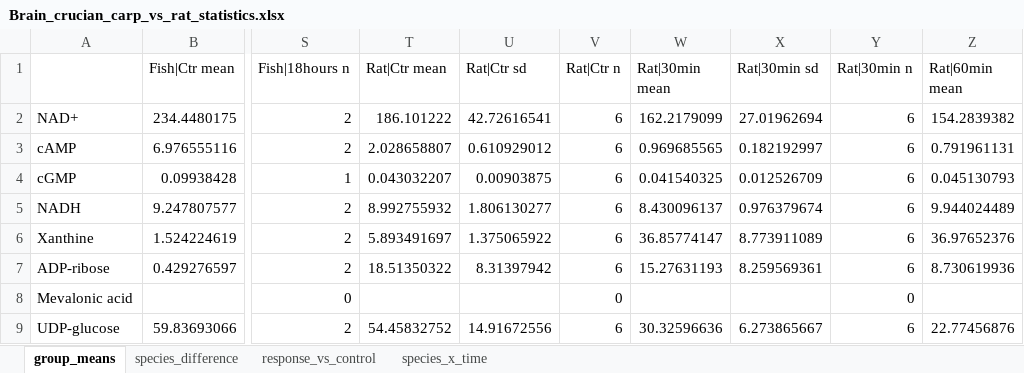
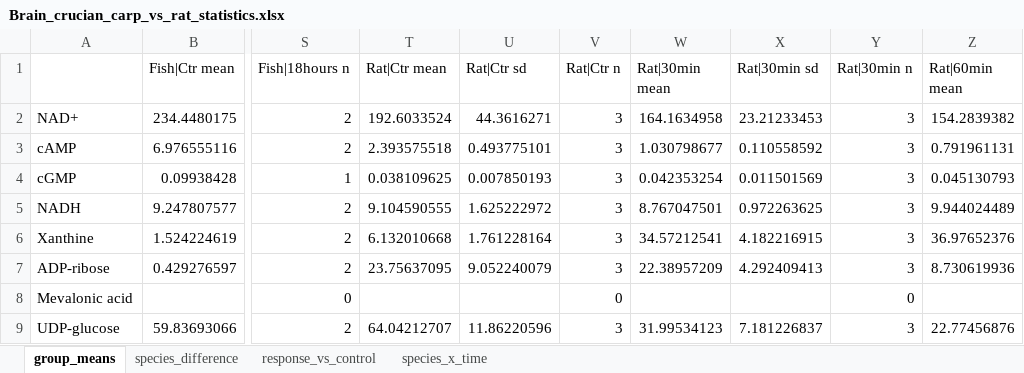
Before and after one commit to kaareolavs/Carp-vs-rat-comparison, an Excel workbook: reports/Brain_crucian_carp_vs_rat_statistics.xlsx, sheet group_means, drawn as a sheet; only a part is shown, gaps mark what is left out; values as stored, in another font and other column widths than the file's, no borders; the diff covers the shown part only; the diff names each change by its address in the sheet, - before the commit and + after, or states it on an @@ line.

```diff
--- a/reports/Brain_crucian_carp_vs_rat_statistics.xlsx (sheet group_means)
+++ b/reports/Brain_crucian_carp_vs_rat_statistics.xlsx (sheet group_means)
-T2 (Rat|Ctr mean): 186.101222
+T2 (Rat|Ctr mean): 192.6033524
-U2 (Rat|Ctr sd): 42.72616541
+U2 (Rat|Ctr sd): 44.3616271
-V2:V7 (Rat|Ctr n): 6
+V2:V7 (Rat|Ctr n): 3
-W2 (Rat|30min mean): 162.2179099
+W2 (Rat|30min mean): 164.1634958
-X2 (Rat|30min sd): 27.01962694
+X2 (Rat|30min sd): 23.21233453
-Y2:Y7 (Rat|30min n): 6
+Y2:Y7 (Rat|30min n): 3
-T3 (Rat|Ctr mean): 2.028658807
+T3 (Rat|Ctr mean): 2.393575518
-U3 (Rat|Ctr sd): 0.610929012
+U3 (Rat|Ctr sd): 0.493775101
-W3 (Rat|30min mean): 0.969685565
+W3 (Rat|30min mean): 1.030798677
-X3 (Rat|30min sd): 0.182192997
+X3 (Rat|30min sd): 0.110558592
-T4 (Rat|Ctr mean): 0.043032207
+T4 (Rat|Ctr mean): 0.038109625
-U4 (Rat|Ctr sd): 0.00903875
+U4 (Rat|Ctr sd): 0.007850193
-W4 (Rat|30min mean): 0.041540325
+W4 (Rat|30min mean): 0.042353254
-X4 (Rat|30min sd): 0.012526709
+X4 (Rat|30min sd): 0.011501569
-T5 (Rat|Ctr mean): 8.992755932
+T5 (Rat|Ctr mean): 9.104590555
-U5 (Rat|Ctr sd): 1.806130277
+U5 (Rat|Ctr sd): 1.625222972
-W5 (Rat|30min mean): 8.430096137
+W5 (Rat|30min mean): 8.767047501
-X5 (Rat|30min sd): 0.976379674
+X5 (Rat|30min sd): 0.972263625
-T6 (Rat|Ctr mean): 5.893491697
+T6 (Rat|Ctr mean): 6.132010668
-U6 (Rat|Ctr sd): 1.375065922
+U6 (Rat|Ctr sd): 1.761228164
-W6 (Rat|30min mean): 36.85774147
+W6 (Rat|30min mean): 34.57212541
-X6 (Rat|30min sd): 8.773911089
+X6 (Rat|30min sd): 4.182216915
-T7 (Rat|Ctr mean): 18.51350322
+T7 (Rat|Ctr mean): 23.75637095
-U7 (Rat|Ctr sd): 8.31397942
+U7 (Rat|Ctr sd): 9.052240079
-W7 (Rat|30min mean): 15.27631193
+W7 (Rat|30min mean): 22.38957209
-X7 (Rat|30min sd): 8.259569361
+X7 (Rat|30min sd): 4.292409413
-T9 (Rat|Ctr mean): 54.45832752
+T9 (Rat|Ctr mean): 64.04212707
-U9 (Rat|Ctr sd): 14.91672556
+U9 (Rat|Ctr sd): 11.86220596
-V9 (Rat|Ctr n): 6
+V9 (Rat|Ctr n): 3
-W9 (Rat|30min mean): 30.32596636
+W9 (Rat|30min mean): 31.99534123
-X9 (Rat|30min sd): 6.273865667
+X9 (Rat|30min sd): 7.181226837
-Y9 (Rat|30min n): 6
+Y9 (Rat|30min n): 3
```
Also changed, not shown: 676 edited cells elsewhere in this sheet, sheet species_x_time, sheet response_vs_control, sheet species_difference, reports/Heart_crucian_carp_vs_rat_statistics.xlsx, reports/Liver_crucian_carp_vs_rat_statistics.xlsx, 11 other files.
